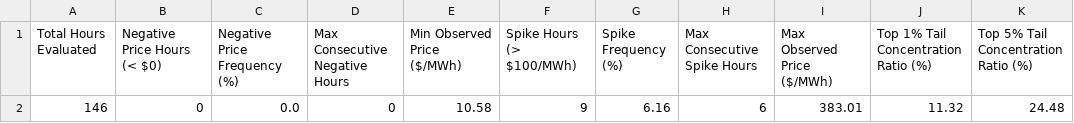
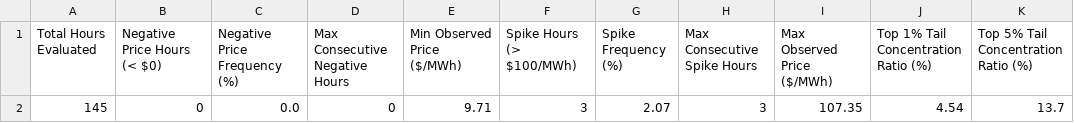
Before and after one commit to sebastiankloder-web/ercot-power-risk-analytics, a CSV file: results/tables/event_analysis_summary.csv, drawn as a sheet; removed rows and columns are numbered as before the commit, all else as after; the diff names each change by its address in the sheet, - before the commit and + after, or states it on an @@ line.

```diff
--- a/results/tables/event_analysis_summary.csv
+++ b/results/tables/event_analysis_summary.csv
-row 2: 146 | 0 | 0.0 | 0 | 10.58 | 9 | 6.16 | 6 | 383.01 | 11.32 | 24.48
+row 2: 145 | 0 | 0.0 | 0 | 9.71 | 3 | 2.07 | 3 | 107.35 | 4.54 | 13.7
```
Also changed, not shown: data/processed/hourly_prices.csv, data/raw/ercot_rtm_real.csv, 6 other files.
